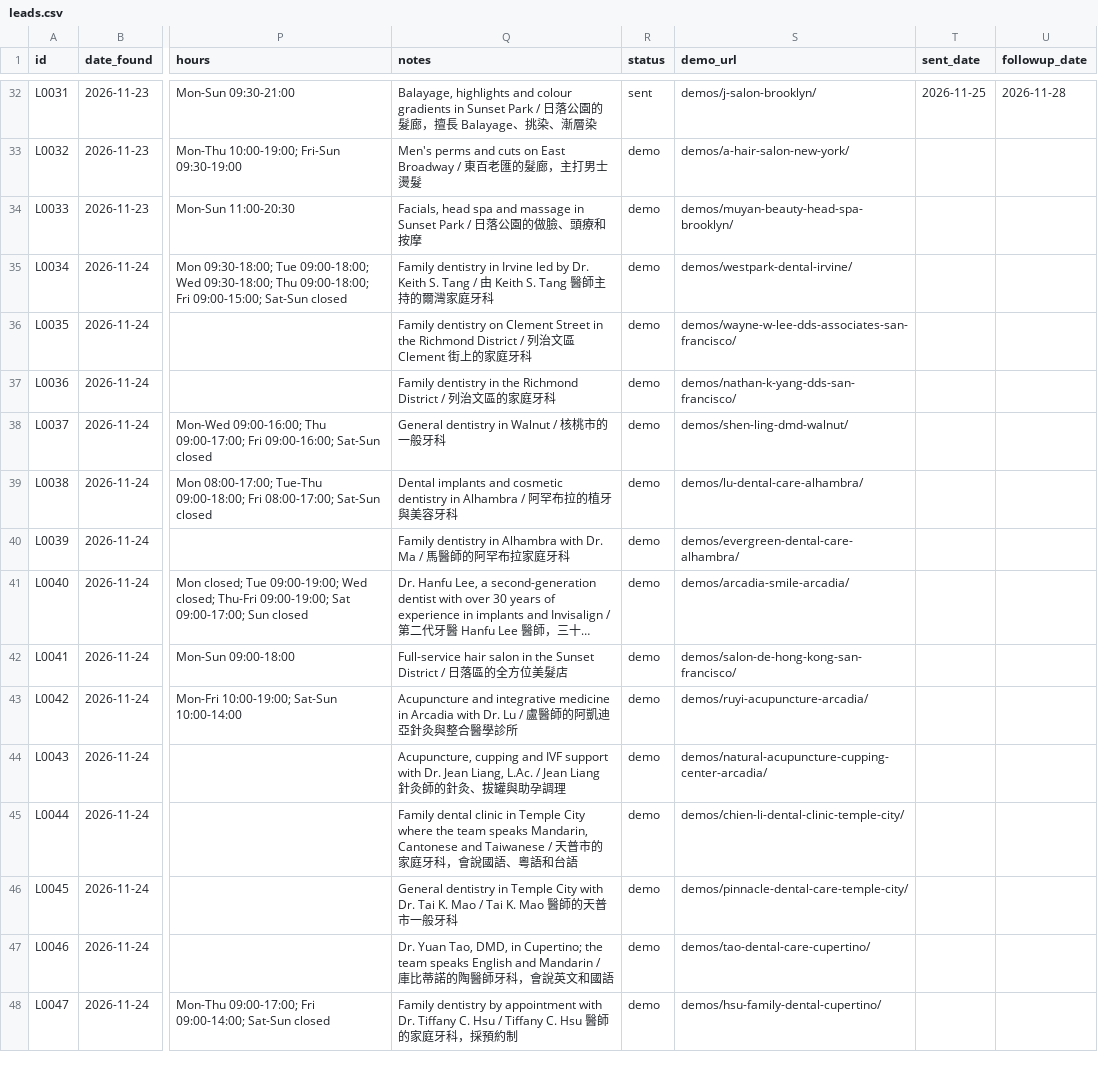
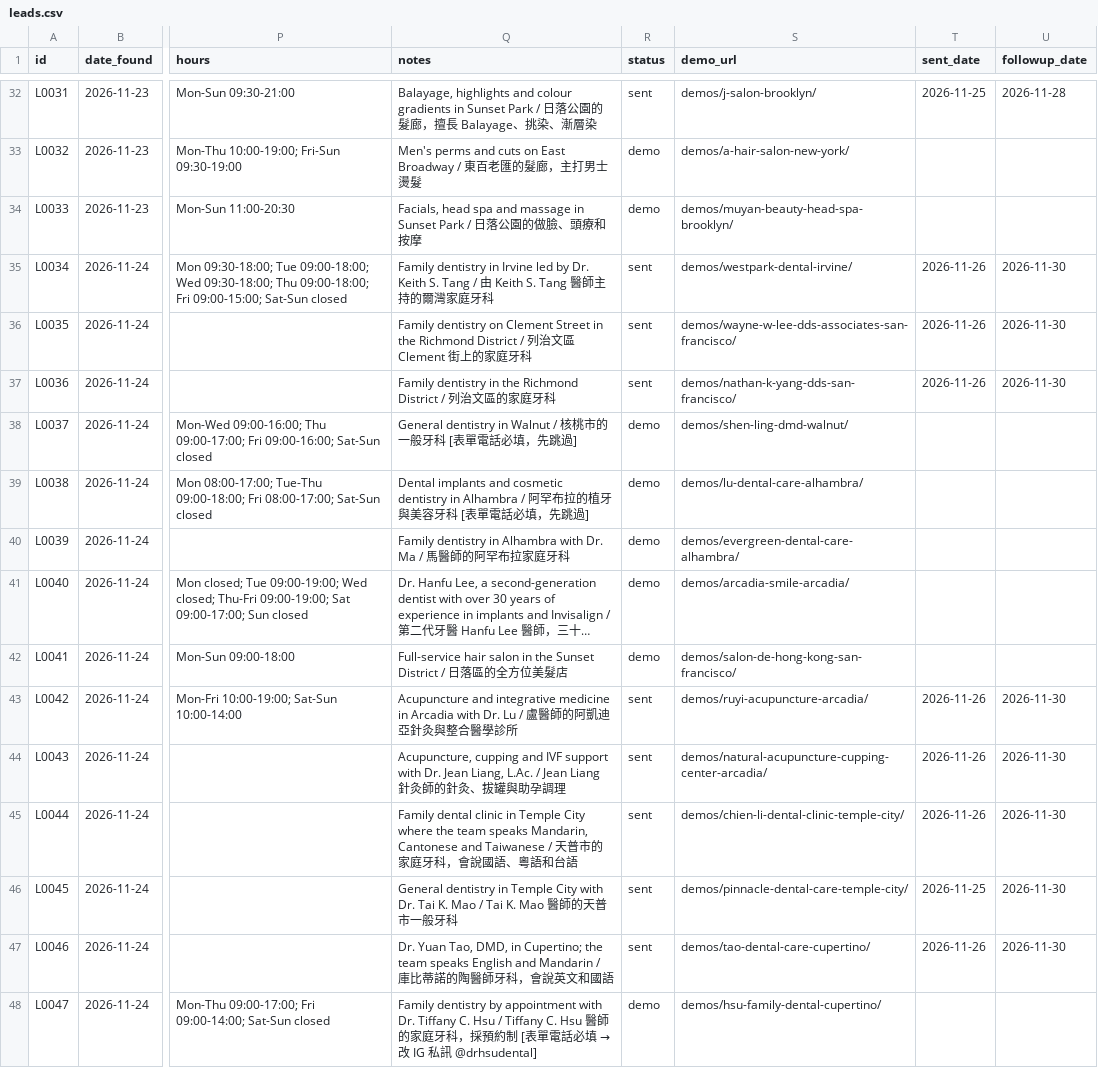
Before and after one commit to a0955072107-bit/-, a CSV file: sales/outreach/leads.csv, drawn as a sheet; only a part is shown, gaps mark what is left out; long unchanged cells end in …; the diff covers the shown part only; the diff names each change by its address in the sheet, - before the commit and + after, or states it on an @@ line.

```diff
--- a/sales/outreach/leads.csv
+++ b/sales/outreach/leads.csv
-R35:R37 (status): demo
+R35:R37 (status): sent
-T35:T37 (sent_date): (empty)
+T35:T37 (sent_date): 2026-11-26
-U35:U37 (followup_date): (empty)
+U35:U37 (followup_date): 2026-11-30
-Q38 (notes): General dentistry in Walnut / 核桃市的一般牙科
+Q38 (notes): General dentistry in Walnut / 核桃市的一般牙科 [表單電話必填，先跳過]
-Q39 (notes): …牙科
+Q39 (notes): …牙科 [表單電話必填，先跳過]
-R43:R47 (status): demo
+R43:R47 (status): sent
-T43:T45 (sent_date): (empty)
+T43:T45 (sent_date): 2026-11-26
-U43:U47 (followup_date): (empty)
+U43:U47 (followup_date): 2026-11-30
-T46 (sent_date): (empty)
+T46 (sent_date): 2026-11-25
-T47 (sent_date): (empty)
+T47 (sent_date): 2026-11-26
@@ Q48 (notes): …約制 → …約制 [表單電話必填 → 改 IG 私訊 @drhsudental] @@
```
Also changed, not shown: 41 edited cells elsewhere in this file, 1 other file.
